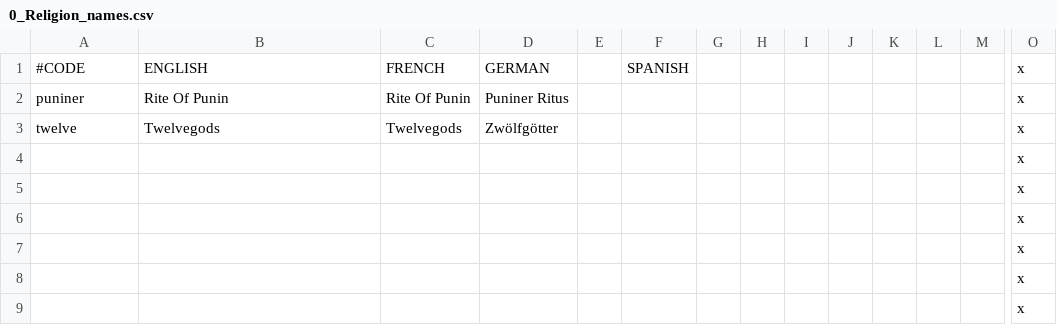
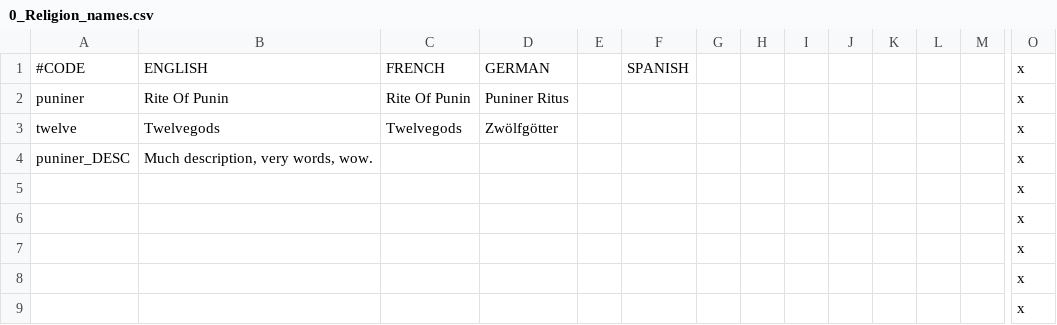
Before and after one commit to raykyn/DSA, a CSV file: localisation/0_Religion_names.csv, drawn as a sheet; only a part is shown, gaps mark what is left out; removed rows and columns are numbered as before the commit, all else as after; rows hold the shown columns only; the diff names each change by its address in the sheet, - before the commit and + after, or states it on an @@ line.

```diff
--- a/localisation/0_Religion_names.csv
+++ b/localisation/0_Religion_names.csv
-row 4:  |  |  |  |  |  |  |  |  |  |  |  |  | x
+row 4: puniner_DESC | Much description, very words, wow. |  |  |  |  |  |  |  |  |  |  |  | x
```
Also changed, not shown: 1 other file.
